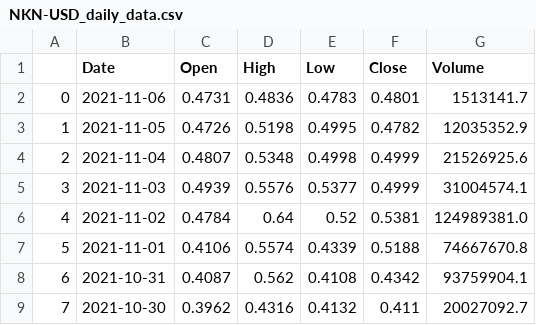
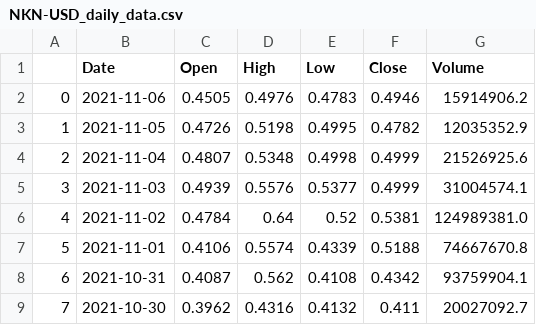
Before and after one commit to jonathan-bugg/crypto_portfolio_opt, a CSV file: daily_data/NKN-USD_daily_data.csv, drawn as a sheet; only a part is shown.

```diff
--- a/daily_data/NKN-USD_daily_data.csv
+++ b/daily_data/NKN-USD_daily_data.csv
@@ -1,3 +1,3 @@
 ,Date,Open,High,Low,Close,Volume
-0,2021-11-06,0.4731,0.4836,0.4783,0.4801,1513141.7
+0,2021-11-06,0.4505,0.4976,0.4783,0.4946,15914906.2
 1,2021-11-05,0.4726,0.5198,0.4995,0.4782,12035352.9
```
Also changed, not shown: daily_data/ENJ-USD_daily_data.csv, daily_data/YFII-USD_daily_data.csv, 3 other files.
